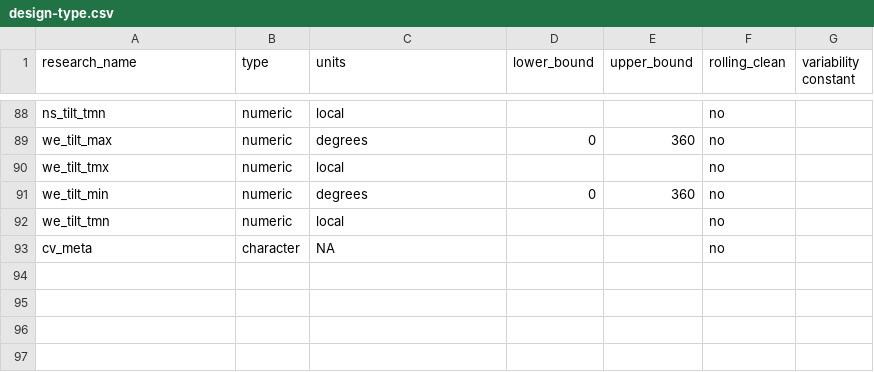
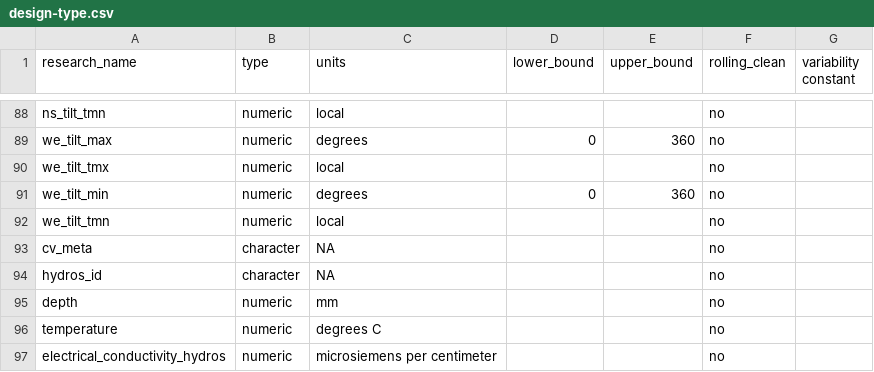
Before and after one commit to Smithsonian/Chapada_Stem, a CSV file: design_tables/design-type.csv, drawn as a sheet; only a part is shown, gaps mark what is left out.

Commit message:
Added for Hydros sensor.

```diff
--- a/design_tables/design-type.csv
+++ b/design_tables/design-type.csv
@@ -93 +93,5 @@ we_tilt_tmn,numeric,local,,,no,
 cv_meta,character,NA,,,no,
+hydros_id,character,NA,,,no,
+depth,numeric,mm,,,no,
+temperature,numeric,degrees C,,,no,
+electrical_conductivity_hydros,numeric,microsiemens per centimeter,,,no,
```
